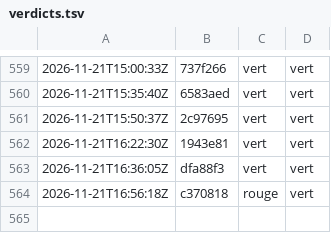
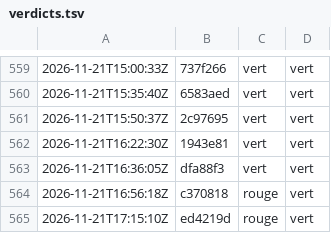
Before and after one commit to g-pliberal/retraitecomptenotionelle, a TSV file: .github/verdicts.tsv, drawn as a sheet; only a part is shown, gaps mark what is left out; the diff names each change by its address in the sheet, - before the commit and + after, or states it on an @@ line.

```diff
--- a/.github/verdicts.tsv
+++ b/.github/verdicts.tsv
+row 565: 2026-11-21T17:15:10Z | ed4219d | rouge | vert
```
Also changed, not shown: .github/durees_suite.tsv, 5 other files.
